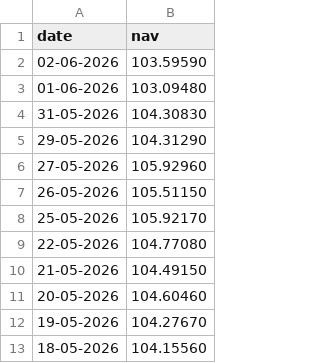
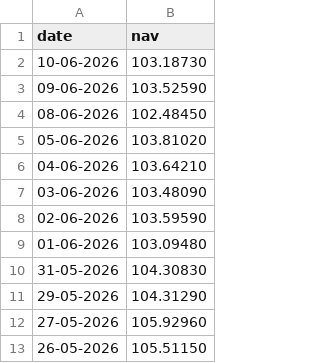
Before and after one commit to OPSpidey/mutual-fund-project, a CSV file: data/raw/ICICI_Bluechip_live_nav.csv, drawn as a sheet; only a part is shown; the shorter side is filled out with more unchanged rows; the diff names each change by its address in the sheet, - before the commit and + after, or states it on an @@ line.

```diff
--- a/data/raw/ICICI_Bluechip_live_nav.csv
+++ b/data/raw/ICICI_Bluechip_live_nav.csv
+row 2: 10-06-2026 | 103.18730
+row 3: 09-06-2026 | 103.52590
+row 4: 08-06-2026 | 102.48450
+row 5: 05-06-2026 | 103.81020
+row 6: 04-06-2026 | 103.64210
+row 7: 03-06-2026 | 103.48090
```
Also changed, not shown: data/processed/07_performance_clean.csv, data/raw/Axis_Bluechip_live_nav.csv, 26 other files.
